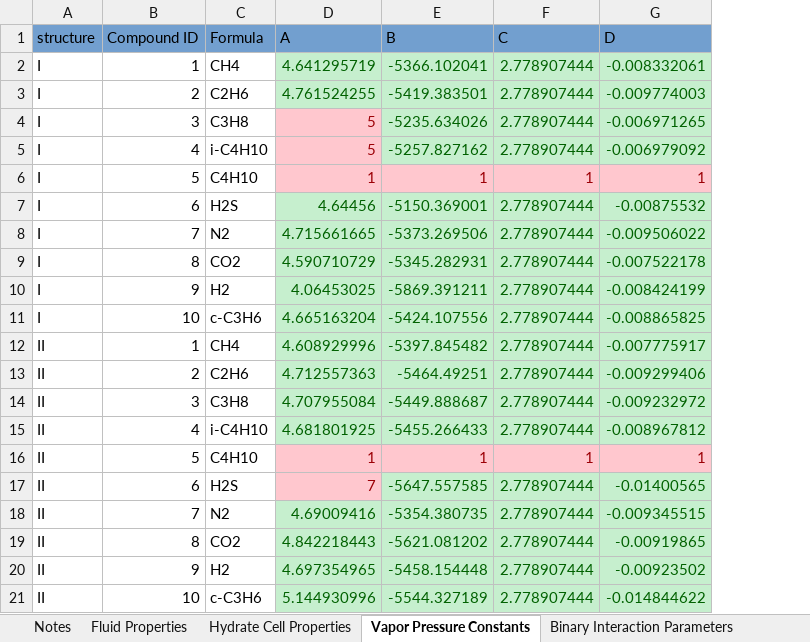
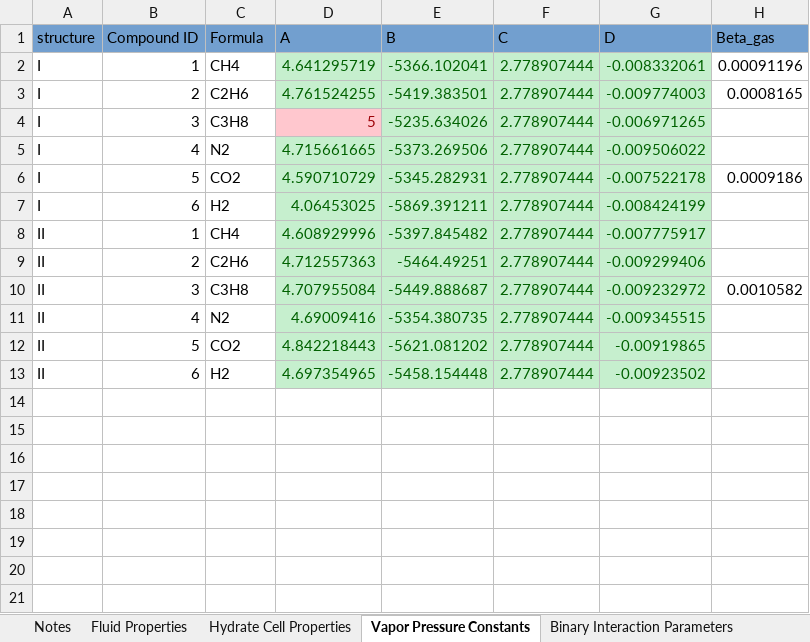
Before and after one commit to karstenkunneman/P2F-HydrateCalc, an Excel workbook: Data.xlsx, sheet Vapor Pressure Constants, drawn as a sheet; values as stored, in another font and other column widths than the file's, no borders; removed rows and columns are numbered as before the commit, all else as after; the diff names each change by its address in the sheet, - before the commit and + after, or states it on an @@ line.

```diff
--- a/Data.xlsx (sheet Vapor Pressure Constants)
+++ b/Data.xlsx (sheet Vapor Pressure Constants)
+column H (Beta_gas), rows 2-10: 0.00091196 | 0.0008165 |  |  | 0.0009186 |  |  |  | 0.0010582
-row 5: I | 4 | i-C4H10 | 5 | -5257.827162 | 2.778907444 | -0.006979092
-row 6: I | 5 | C4H10 | 1 | 1 | 1 | 1
-row 7: I | 6 | H2S | 4.64456 | -5150.369001 | 2.778907444 | -0.00875532
-B5 (Compound ID): 7
+B5 (Compound ID): 4
-B6 (Compound ID): 8
+B6 (Compound ID): 5
-B7 (Compound ID): 9
+B7 (Compound ID): 6
-row 11: I | 10 | c-C3H6 | 4.665163204 | -5424.107556 | 2.778907444 | -0.008865825
-row 15: II | 4 | i-C4H10 | 4.681801925 | -5455.266433 | 2.778907444 | -0.008967812
-row 16: II | 5 | C4H10 | 1 | 1 | 1 | 1
-row 17: II | 6 | H2S | 7 | -5647.557585 | 2.778907444 | -0.01400565
-B11 (Compound ID): 7
+B11 (Compound ID): 4
-B12 (Compound ID): 8
+B12 (Compound ID): 5
-B13 (Compound ID): 9
+B13 (Compound ID): 6
-row 21: II | 10 | c-C3H6 | 5.144930996 | -5544.327189 | 2.778907444 | -0.014844622
```
Also changed, not shown: sheet Langmuir Parameters, sheet Fluid Properties, sheet Henrys Law Parameters, sheet Binary Interaction Parameters, sheet Credits, other sheet tabs, 13 other files.
